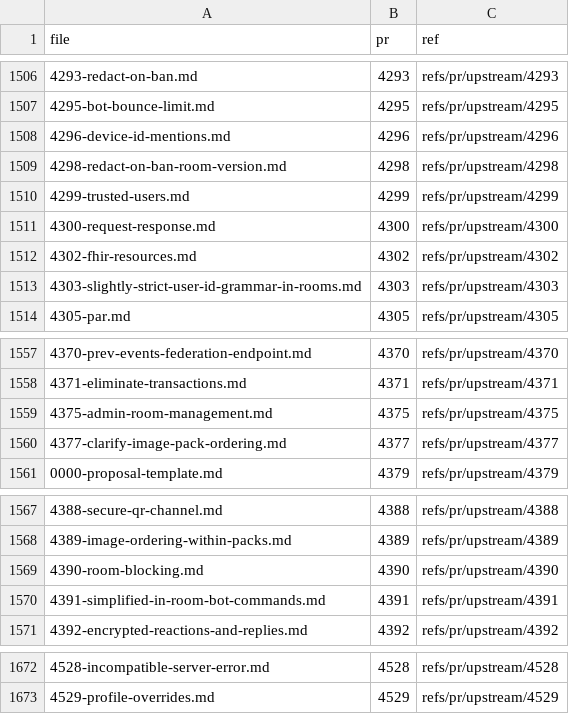
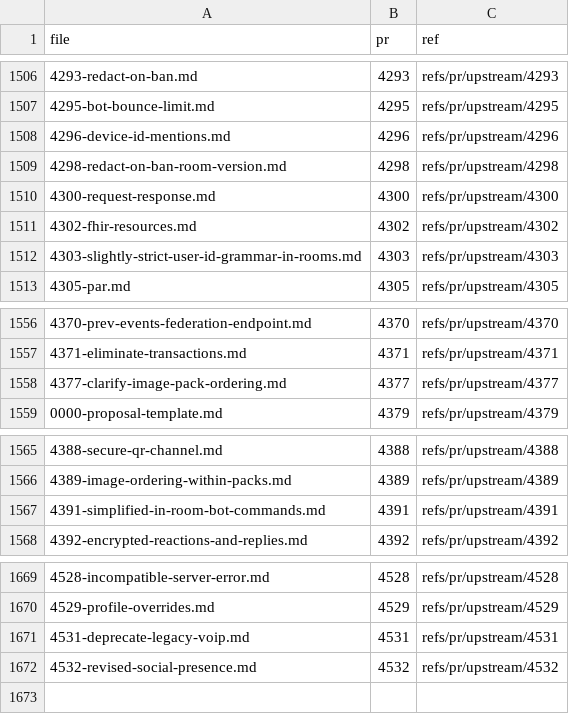
Before and after one commit to Wombat-Foundation/matrix-spec, a TSV file: proposals/unmerged/SOURCES.tsv, drawn as a sheet; only a part is shown, gaps mark what is left out.

```diff
--- a/proposals/unmerged/SOURCES.tsv
+++ b/proposals/unmerged/SOURCES.tsv
@@ -1509,3 +1509,2 @@ file	pr	ref
 4298-redact-on-ban-room-version.md	4298	refs/pr/upstream/4298
-4299-trusted-users.md	4299	refs/pr/upstream/4299
 4300-request-response.md	4300	refs/pr/upstream/4300
@@ -1558,3 +1557,2 @@ file	pr	ref
 4371-eliminate-transactions.md	4371	refs/pr/upstream/4371
-4375-admin-room-management.md	4375	refs/pr/upstream/4375
 4377-clarify-image-pack-ordering.md	4377	refs/pr/upstream/4377
@@ -1568,3 +1566,2 @@ file	pr	ref
 4389-image-ordering-within-packs.md	4389	refs/pr/upstream/4389
-4390-room-blocking.md	4390	refs/pr/upstream/4390
 4391-simplified-in-room-bot-commands.md	4391	refs/pr/upstream/4391
@@ -1673 +1670,3 @@ file	pr	ref
 4529-profile-overrides.md	4529	refs/pr/upstream/4529
+4531-deprecate-legacy-voip.md	4531	refs/pr/upstream/4531
+4532-revised-social-presence.md	4532	refs/pr/upstream/4532
```
Also changed, not shown: issues/issues.tsv, 33 other files.
